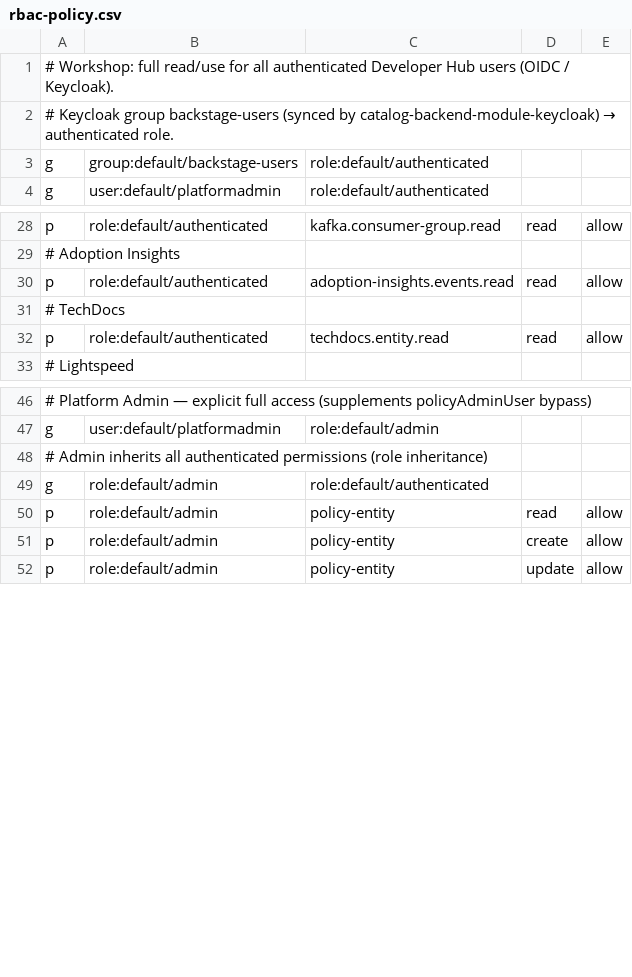
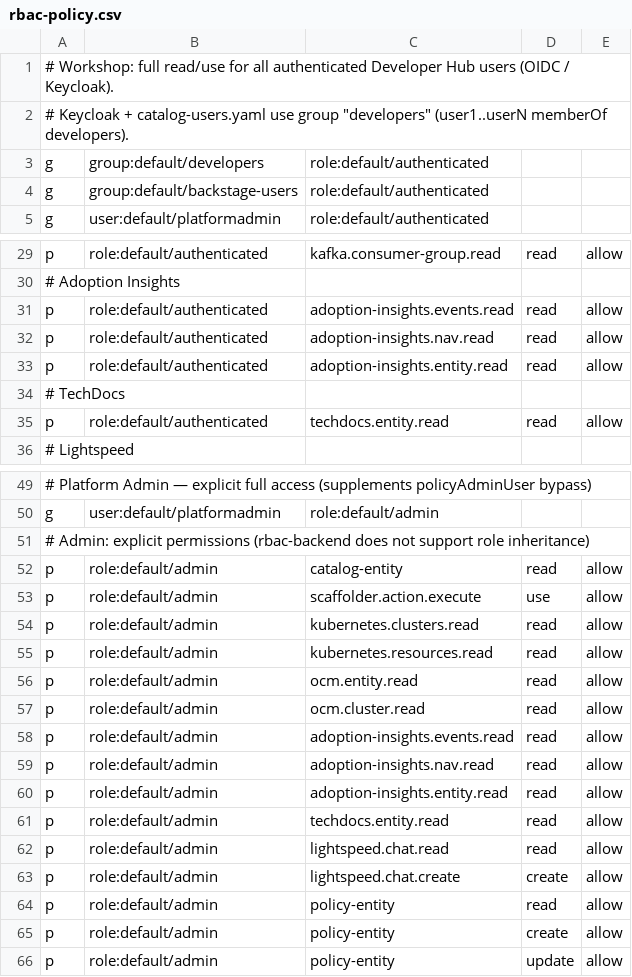
Before and after one commit to maximilianoPizarro/platform-hub-spoke-config, a CSV file: components/developer-hub/files/lightspeed/rbac-policy.csv, drawn as a sheet; only a part is shown, gaps mark what is left out; removed rows and columns are numbered as before the commit, all else as after; the diff names each change by its address in the sheet, - before the commit and + after, or states it on an @@ line.

```diff
--- a/components/developer-hub/files/lightspeed/rbac-policy.csv
+++ b/components/developer-hub/files/lightspeed/rbac-policy.csv
@@ A2: # Keycloak group backstage-users (synced by catalog-backend-module-keycloak) → authenticated role. → # Keycloak + catalog-users.yaml use group "developers" (user1..userN memberOf developers). @@
+row 3: g | group:default/developers | role:default/authenticated
+row 32: p | role:default/authenticated | adoption-insights.nav.read | read | allow
+row 33: p | role:default/authenticated | adoption-insights.entity.read | read | allow
-A51: # Admin inherits all authenticated permissions (role inheritance)
+A51: # Admin: explicit permissions (rbac-backend does not support role inheritance)
-row 49: g | role:default/admin | role:default/authenticated
+row 52: p | role:default/admin | catalog-entity | read | allow
+row 53: p | role:default/admin | scaffolder.action.execute | use | allow
+row 54: p | role:default/admin | kubernetes.clusters.read | read | allow
+row 55: p | role:default/admin | kubernetes.resources.read | read | allow
+row 56: p | role:default/admin | ocm.entity.read | read | allow
+row 57: p | role:default/admin | ocm.cluster.read | read | allow
+row 58: p | role:default/admin | adoption-insights.events.read | read | allow
+row 59: p | role:default/admin | adoption-insights.nav.read | read | allow
+row 60: p | role:default/admin | adoption-insights.entity.read | read | allow
+row 61: p | role:default/admin | techdocs.entity.read | read | allow
+row 62: p | role:default/admin | lightspeed.chat.read | read | allow
+row 63: p | role:default/admin | lightspeed.chat.create | create | allow
```
Also changed, not shown: 4 other files.
